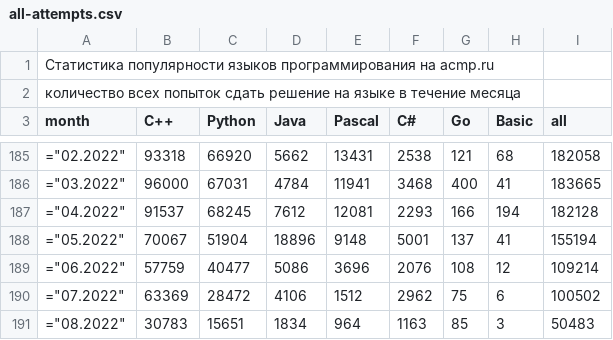
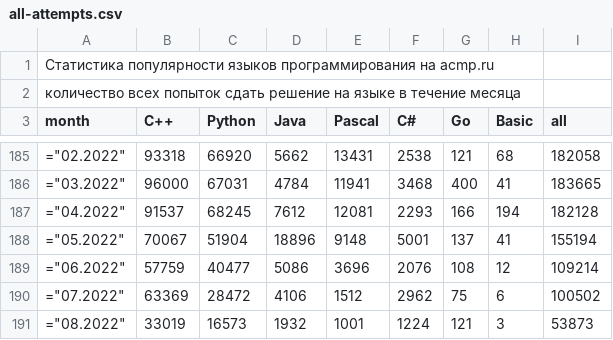
Before and after one commit to BorisMenshikov/acmp-langs-data, a CSV file: all-attempts.csv, drawn as a sheet; only a part is shown, gaps mark what is left out.

```diff
--- a/all-attempts.csv
+++ b/all-attempts.csv
@@ -190,2 +190,2 @@ month;C++;Python;Java;Pascal;C#;Go;Basic;all
 ="07.2022";63369;28472;4106;1512;2962;75;6;100502
-="08.2022";30783;15651;1834;964;1163;85;3;50483
+="08.2022";33019;16573;1932;1001;1224;121;3;53873
```
Also changed, not shown: accepted-attempts.csv, accepted-unique-user-problem.csv, 15 other files.
